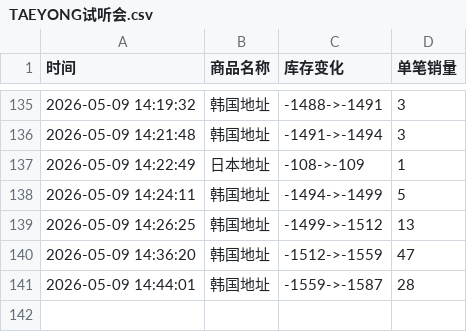
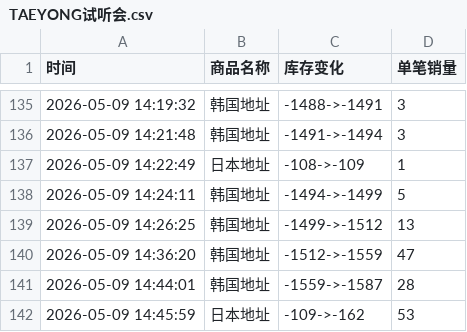
Before and after one commit to yuiki001/TAEYONG_k4, a CSV file: TAEYONG试听会.csv, drawn as a sheet; only a part is shown, gaps mark what is left out; the diff names each change by its address in the sheet, - before the commit and + after, or states it on an @@ line.

Commit message:
自动更新数据 2026-05-09 14:46:02

```diff
--- a/TAEYONG试听会.csv
+++ b/TAEYONG试听会.csv
+row 142: 2026-05-09 14:45:59 | 日本地址 | -109->-162 | 53
```
